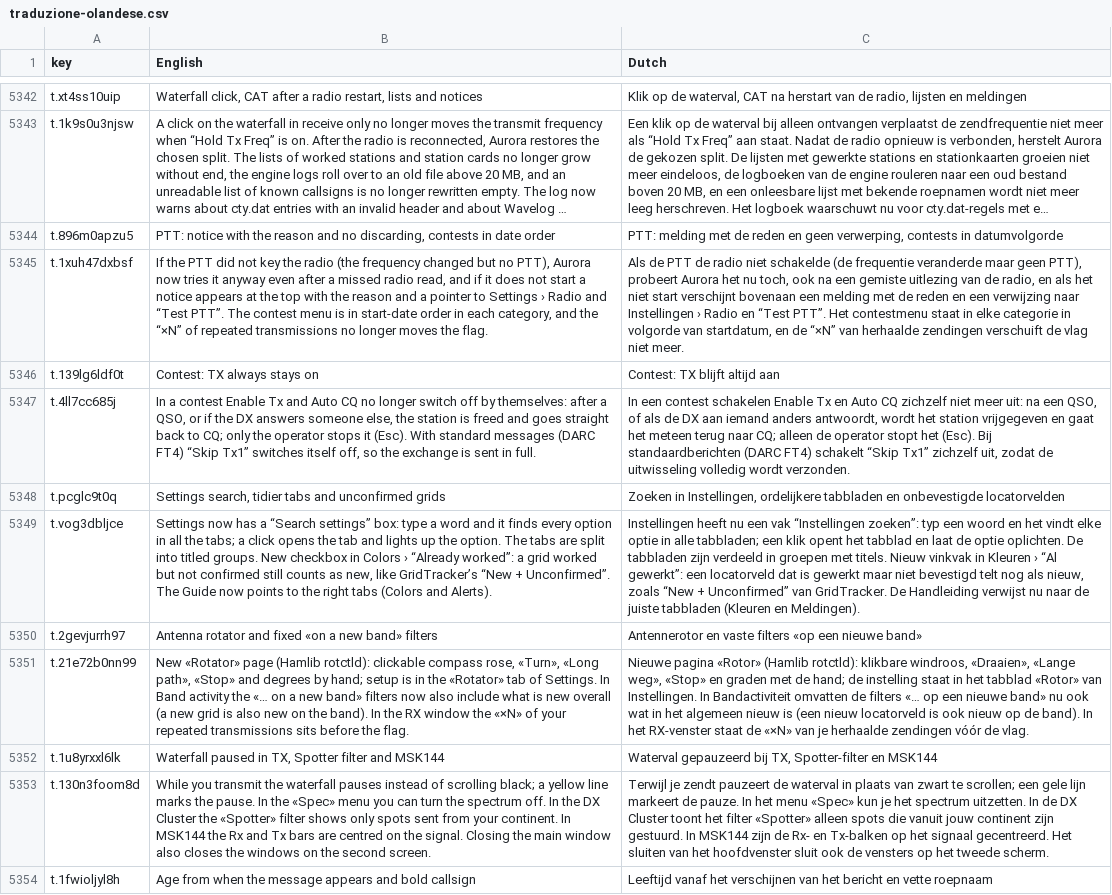
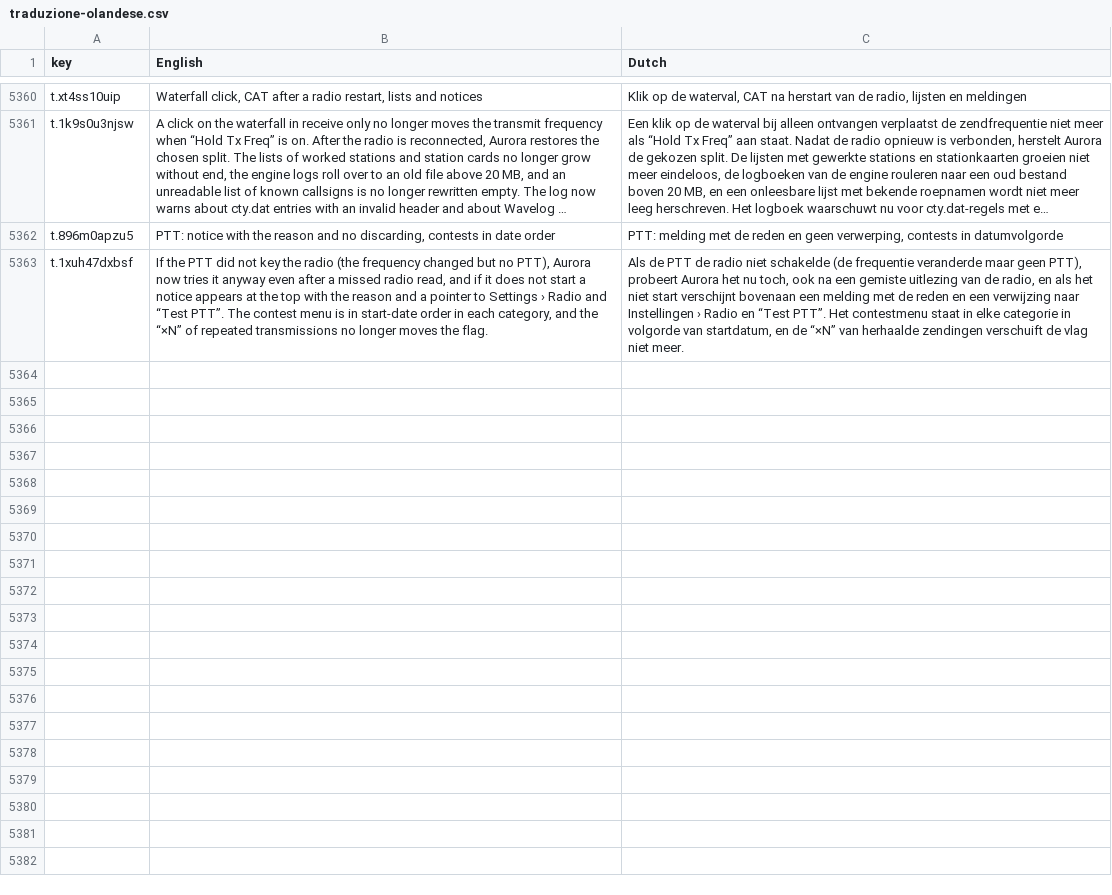
Before and after one commit to wifi75/Aurora, a CSV file: docs/traduzione-olandese.csv, drawn as a sheet; only a part is shown, gaps mark what is left out; long unchanged cells end in …; removed rows and columns are numbered as before the commit, all else as after; the diff covers the shown part only; the diff names each change by its address in the sheet, - before the commit and + after, or states it on an @@ line.

```diff
--- a/docs/traduzione-olandese.csv
+++ b/docs/traduzione-olandese.csv
-row 5346: t.139lg6ldf0t | Contest: TX always stays on | Contest: TX blijft altijd aan
-row 5347: t.4ll7cc685j | In a contest Enable Tx and Auto CQ no longer switch off by themselves: after a QSO, or if the DX answers someone else, the station is freed and goes straight back to CQ; only the operator stops it (Esc). With standard messages (DARC FT4) “Skip Tx1” switches itself off, so the exchange is sent in full. | In een contest schakelen Enable Tx en Auto CQ zichzelf niet meer uit: na een QSO, of als de DX aan iemand anders antwoordt, wordt het station vrijgegeven en gaat het meteen terug naar CQ; alleen de operator stopt het (Esc). Bij standaardberichten (DARC FT4) schakelt “Skip Tx1” zichzelf uit, zodat de uitwisseling volledig wordt verzonden.
-row 5348: t.pcglc9t0q | Settings search, tidier tabs and unconfirmed grids | Zoeken in Instellingen, ordelijkere tabbladen en onbevestigde locatorvelden
-row 5349: t.vog3dbljce | Settings now has a “Search settings” box: type a word and it finds every option in all the tabs; a click opens the tab and lights up the option. The tabs are split into titled groups. New checkbox in Colors › “Already worked”: a grid worked but not confirmed still counts as new, like GridTracker’s “New + Unconfirmed”. The Guide now points to the right tabs (Colors and Alerts). | Instellingen heeft nu een vak “Instellingen zoeken”: typ een woord en het vindt elke optie in alle tabbladen; een klik opent het tabblad en laat de optie oplichten. De tabbladen zijn verdeeld in groepen met titels. Nieuw vinkvak in Kleuren › “Al gewerkt”: een locatorveld dat is gewerkt maar niet bevestigd telt nog als nieuw, zoals “New + Unconfirmed” van GridTracker. De Handleiding verwijst nu naar de juiste tabbladen (Kleuren en Meldingen).
-row 5350: t.2gevjurrh97 | Antenna rotator and fixed «on a new band» filters | Antennerotor en vaste filters «op een nieuwe band»
-row 5351: t.21e72b0nn99 | New «Rotator» page (Hamlib rotctld): clickable compass rose, «Turn», «Long path», «Stop» and degrees by hand; setup is in the «Rotator» tab of Settings. In Band activity the «… on a new band» filters now also include what is new overall (a new grid is also new on the band). In the RX window the «×N» of your repeated transmissions sits before the flag. | Nieuwe pagina «Rotor» (Hamlib rotctld): klikbare windroos, «Draaien», «Lange weg», «Stop» en graden met de hand; de instelling staat in het tabblad «Rotor» van Instellingen. In Bandactiviteit omvatten de filters «… op een nieuwe band» nu ook wat in het algemeen nieuw is (een nieuw locatorveld is ook nieuw op de band). In het RX-venster staat de «×N» van je herhaalde zendingen vóór de vlag.
-row 5352: t.1u8yrxxl6lk | Waterfall paused in TX, Spotter filter and MSK144 | Waterval gepauzeerd bij TX, Spotter-filter en MSK144
-row 5353: t.130n3foom8d | While you transmit the waterfall pauses instead of scrolling black; a yellow line marks the pause. In the «Spec» menu you can turn the spectrum off. In the DX Cluster the «Spotter» filter shows only spots sent from your continent. In MSK144 the Rx and Tx bars are centred on the signal. Closing the main window also closes the windows on the second screen. | Terwijl je zendt pauzeert de waterval in plaats van zwart te scrollen; een gele lijn markeert de pauze. In het menu «Spec» kun je het spectrum uitzetten. In de DX Cluster toont het filter «Spotter» alleen spots die vanuit jouw continent zijn gestuurd. In MSK144 zijn de Rx- en Tx-balken op het signaal gecentreerd. Het sluiten van het hoofdvenster sluit ook de vensters op het tweede scherm.
-row 5354: t.1fwioljyl8h | Age from when the message appears and bold callsign | Leeftijd vanaf het verschijnen van het bericht en vette roepnaam
```
Also changed, not shown: 18 added rows and 9 removed rows elsewhere in this file, 2 other files.
